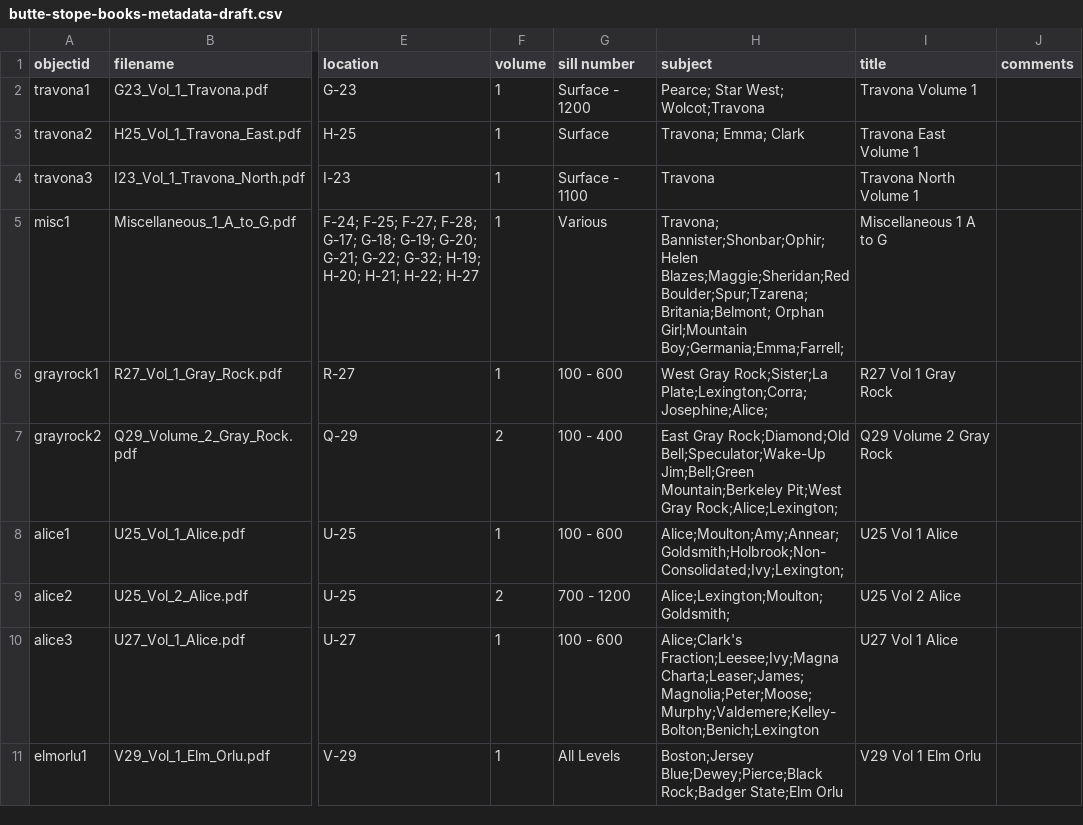
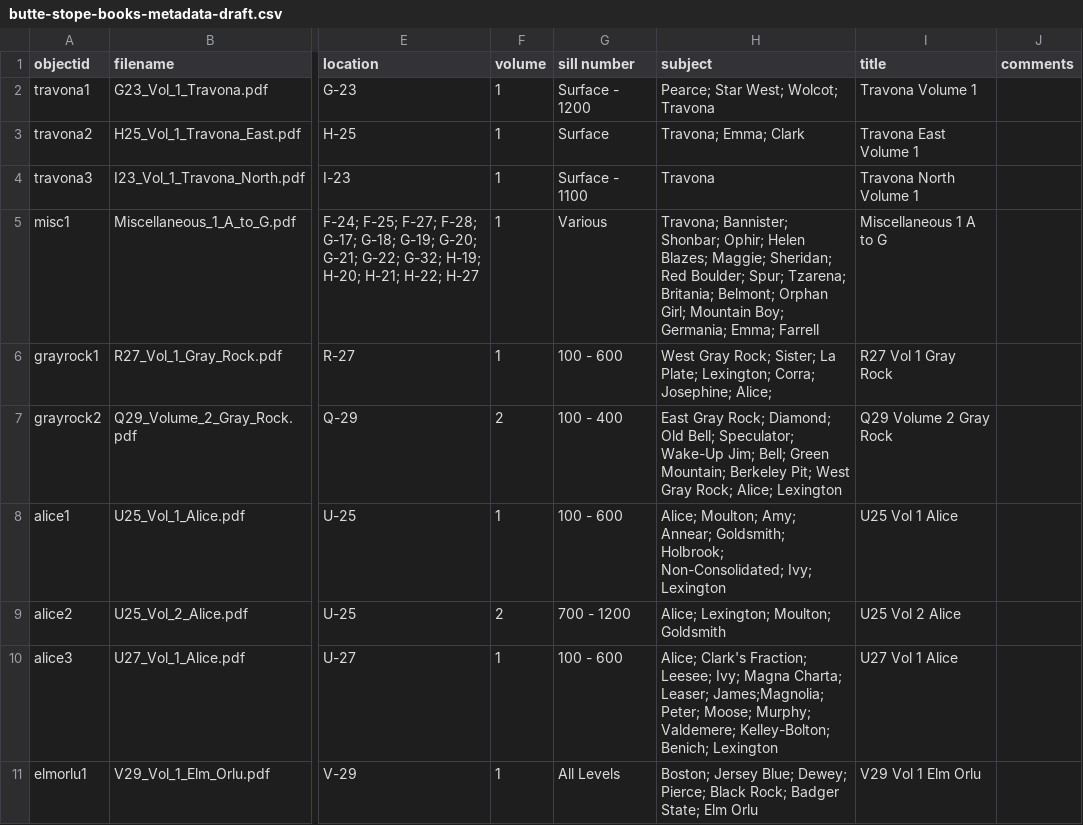
Before and after one commit to cc3199/butte-stope-books, a CSV file: _data/butte-stope-books-metadata-draft.csv, drawn as a sheet; only a part is shown, gaps mark what is left out; the diff names each change by its address in the sheet, - before the commit and + after, or states it on an @@ line.

Commit message:
fine tuning

```diff
--- a/_data/butte-stope-books-metadata-draft.csv
+++ b/_data/butte-stope-books-metadata-draft.csv
-H2 (subject): Pearce; Star West; Wolcot;Travona
+H2 (subject): Pearce; Star West; Wolcot; Travona
-H5 (subject): Travona; Bannister;Shonbar;Ophir;Helen Blazes;Maggie;Sheridan;Red Boulder;Spur;Tzarena;Britania;Belmont; Orphan Girl;Mountain Boy;Germania;Emma;Farrell;
+H5 (subject): Travona; Bannister; Shonbar; Ophir; Helen Blazes; Maggie; Sheridan; Red Boulder; Spur; Tzarena; Britania; Belmont; Orphan Girl; Mountain Boy; Germania; Emma; Farrell
-H6 (subject): West Gray Rock;Sister;La Plate;Lexington;Corra;Josephine;Alice;
+H6 (subject): West Gray Rock; Sister; La Plate; Lexington; Corra; Josephine; Alice;
-H7 (subject): East Gray Rock;Diamond;Old Bell;Speculator;Wake-Up Jim;Bell;Green Mountain;Berkeley Pit;West Gray Rock;Alice;Lexington;
+H7 (subject): East Gray Rock; Diamond; Old Bell; Speculator; Wake-Up Jim; Bell; Green Mountain; Berkeley Pit; West Gray Rock; Alice; Lexington
-H8 (subject): Alice;Moulton;Amy;Annear;Goldsmith;Holbrook;Non-Consolidated;Ivy;Lexington;
+H8 (subject): Alice; Moulton; Amy; Annear; Goldsmith; Holbrook; Non-Consolidated; Ivy; Lexington
-H9 (subject): Alice;Lexington;Moulton;Goldsmith;
+H9 (subject): Alice; Lexington; Moulton; Goldsmith
-H10 (subject): Alice;Clark's Fraction;Leesee;Ivy;Magna Charta;Leaser;James;Magnolia;Peter;Moose;Murphy;Valdemere;Kelley-Bolton;Benich;Lexington
+H10 (subject): Alice; Clark's Fraction; Leesee; Ivy; Magna Charta; Leaser; James;Magnolia; Peter; Moose; Murphy; Valdemere; Kelley-Bolton; Benich; Lexington
-H11 (subject): Boston;Jersey Blue;Dewey;Pierce;Black Rock;Badger State;Elm Orlu
+H11 (subject): Boston; Jersey Blue; Dewey; Pierce; Black Rock; Badger State; Elm Orlu
```
